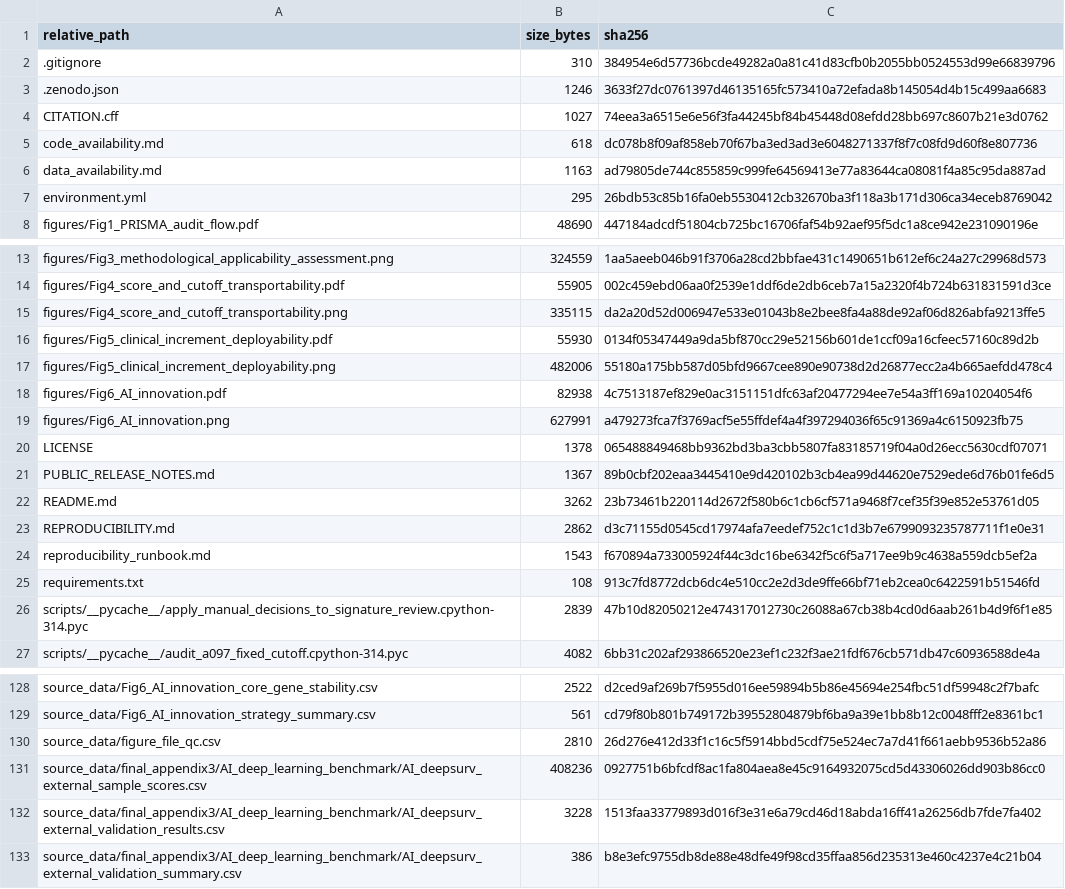
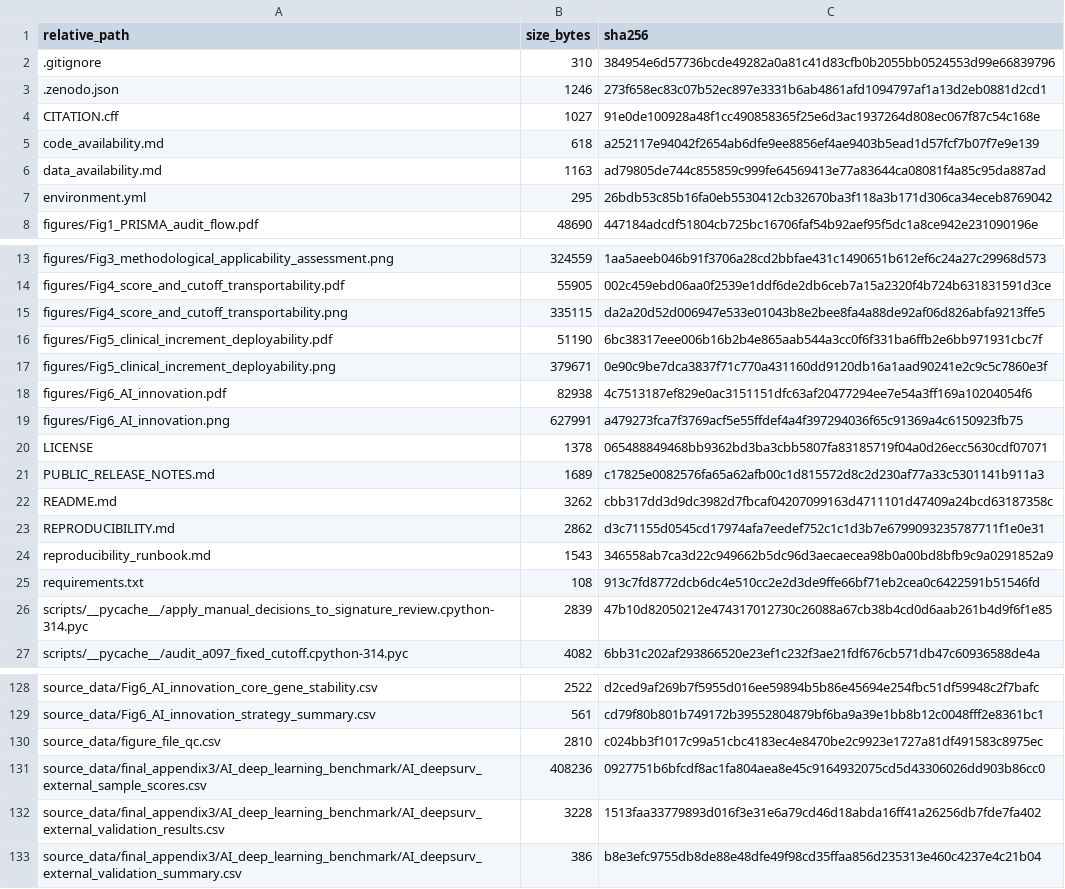
Before and after one commit to zhang874681817/luad-deployability-audit, a CSV file: FILE_MANIFEST_SHA256.csv, drawn as a sheet; only a part is shown, gaps mark what is left out.

Commit message:
Remove non-data Figure 5D panel

```diff
--- a/FILE_MANIFEST_SHA256.csv
+++ b/FILE_MANIFEST_SHA256.csv
@@ -2,5 +2,5 @@
 .gitignore,310,384954e6d57736bcde49282a0a81c41d83cfb0b2055bb0524553d99e66839796
-.zenodo.json,1246,3633f27dc0761397d46135165fc573410a72efada8b145054d4b15c499aa6683
-CITATION.cff,1027,74eea3a6515e6e56f3fa44245bf84b45448d08efdd28bb697c8607b21e3d0762
-code_availability.md,618,dc078b8f09af858eb70f67ba3ed3ad3e6048271337f8f7c08fd9d60f8e807736
+.zenodo.json,1246,273f658ec83c07b52ec897e3331b6ab4861afd1094797af1a13d2eb0881d2cd1
+CITATION.cff,1027,91e0de100928a48f1cc490858365f25e6d3ac1937264d808ec067f87c54c168e
+code_availability.md,618,a252117e94042f2654ab6dfe9ee8856ef4ae9403b5ead1d57fcf7b07f7e9e139
 data_availability.md,1163,ad79805de744c855859c999fe64569413e77a83644ca08081f4a85c95da887ad
@@ -15,4 +15,4 @@ figures/Fig4_score_and_cutoff_transportability.pdf,55905,002c459ebd06aa0f2539e1d
 figures/Fig4_score_and_cutoff_transportability.png,335115,da2a20d52d006947e533e01043b8e2bee8fa4a88de92af06d826abfa9213ffe5
-figures/Fig5_clinical_increment_deployability.pdf,55930,0134f05347449a9da5bf870cc29e52156b601de1ccf09a16cfeec57160c89d2b
-figures/Fig5_clinical_increment_deployability.png,482006,55180a175bb587d05bfd9667cee890e90738d2d26877ecc2a4b665aefdd478c4
+figures/Fig5_clinical_increment_deployability.pdf,51190,6bc38317eee006b16b2b4e865aab544a3cc0f6f331ba6ffb2e6bb971931cbc7f
+figures/Fig5_clinical_increment_deployability.png,379671,0e90c9be7dca3837f71c770a431160dd9120db16a1aad90241e2c9c5c7860e3f
 figures/Fig6_AI_innovation.pdf,82938,4c7513187ef829e0ac3151151dfc63af20477294ee7e54a3ff169a10204054f6
@@ -20,6 +20,6 @@ figures/Fig6_AI_innovation.png,627991,a479273fca7f3769acf5e55ffdef4a4f397294036f
 LICENSE,1378,065488849468bb9362bd3ba3cbb5807fa83185719f04a0d26ecc5630cdf07071
-PUBLIC_RELEASE_NOTES.md,1367,89b0cbf202eaa3445410e9d420102b3cb4ea99d44620e7529ede6d76b01fe6d5
-README.md,3262,23b73461b220114d2672f580b6c1cb6cf571a9468f7cef35f39e852e53761d05
+PUBLIC_RELEASE_NOTES.md,1689,c17825e0082576fa65a62afb00c1d815572d8c2d230af77a33c5301141b911a3
+README.md,3262,cbb317dd3d9dc3982d7fbcaf04207099163d4711101d47409a24bcd63187358c
 REPRODUCIBILITY.md,2862,d3c71155d0545cd17974afa7eedef752c1c1d3b7e6799093235787711f1e0e31
-reproducibility_runbook.md,1543,f670894a733005924f44c3dc16be6342f5c6f5a717ee9b9c4638a559dcb5ef2a
+reproducibility_runbook.md,1543,346558ab7ca3d22c949662b5dc96d3aecaecea98b0a00bd8bfb9c9a0291852a9
 requirements.txt,108,913c7fd8772dcb6dc4e510cc2e2d3de9ffe66bf71eb2cea0c6422591b51546fd
@@ -129,3 +129,3 @@ source_data/Fig6_AI_innovation_core_gene_stability.csv,2522,d2ced9af269b7f5955d0
 source_data/Fig6_AI_innovation_strategy_summary.csv,561,cd79f80b801b749172b39552804879bf6ba9a39e1bb8b12c0048fff2e8361bc1
-source_data/figure_file_qc.csv,2810,26d276e412d33f1c16c5f5914bbd5cdf75e524ec7a7d41f661aebb9536b52a86
+source_data/figure_file_qc.csv,2810,c024bb3f1017c99a51cbc4183ec4e8470be2c9923e1727a81df491583c8975ec
 source_data/final_appendix3/AI_deep_learning_benchmark/AI_deepsurv_external_sample_scores.csv,408236,0927751b6bfcdf8ac1fa804aea8e45c9164932075cd5d43306026dd903b86cc0
```
Also changed, not shown: source_data/figure_file_qc.csv, 8 other files.
